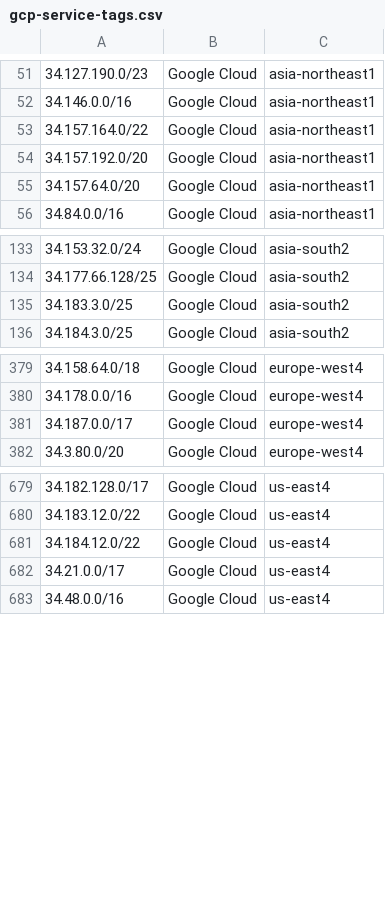
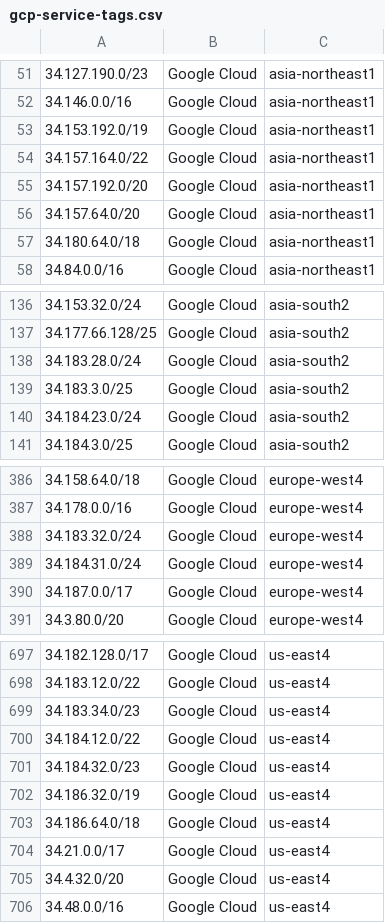
Before and after one commit to KustoKing/known-ip-addresses, a CSV file: cloud-ip-ranges/gcp-service-tags.csv, drawn as a sheet; only a part is shown, gaps mark what is left out; the diff covers the shown part only.

```diff
--- a/cloud-ip-ranges/gcp-service-tags.csv
+++ b/cloud-ip-ranges/gcp-service-tags.csv
@@ -52,2 +52,3 @@
 "34.146.0.0/16","Google Cloud","asia-northeast1"
+"34.153.192.0/19","Google Cloud","asia-northeast1"
 "34.157.164.0/22","Google Cloud","asia-northeast1"
@@ -55,2 +56,3 @@
 "34.157.64.0/20","Google Cloud","asia-northeast1"
+"34.180.64.0/18","Google Cloud","asia-northeast1"
 "34.84.0.0/16","Google Cloud","asia-northeast1"
@@ -134,3 +137,5 @@
 "34.177.66.128/25","Google Cloud","asia-south2"
+"34.183.28.0/24","Google Cloud","asia-south2"
 "34.183.3.0/25","Google Cloud","asia-south2"
+"34.184.23.0/24","Google Cloud","asia-south2"
 "34.184.3.0/25","Google Cloud","asia-south2"
@@ -380,2 +387,4 @@
 "34.178.0.0/16","Google Cloud","europe-west4"
+"34.183.32.0/24","Google Cloud","europe-west4"
+"34.184.31.0/24","Google Cloud","europe-west4"
 "34.187.0.0/17","Google Cloud","europe-west4"
@@ -680,4 +698,9 @@
 "34.183.12.0/22","Google Cloud","us-east4"
+"34.183.34.0/23","Google Cloud","us-east4"
 "34.184.12.0/22","Google Cloud","us-east4"
+"34.184.32.0/23","Google Cloud","us-east4"
+"34.186.32.0/19","Google Cloud","us-east4"
+"34.186.64.0/18","Google Cloud","us-east4"
 "34.21.0.0/17","Google Cloud","us-east4"
+"34.4.32.0/20","Google Cloud","us-east4"
 "34.48.0.0/16","Google Cloud","us-east4"
```
Also changed, not shown: 16 added rows elsewhere in this file.
